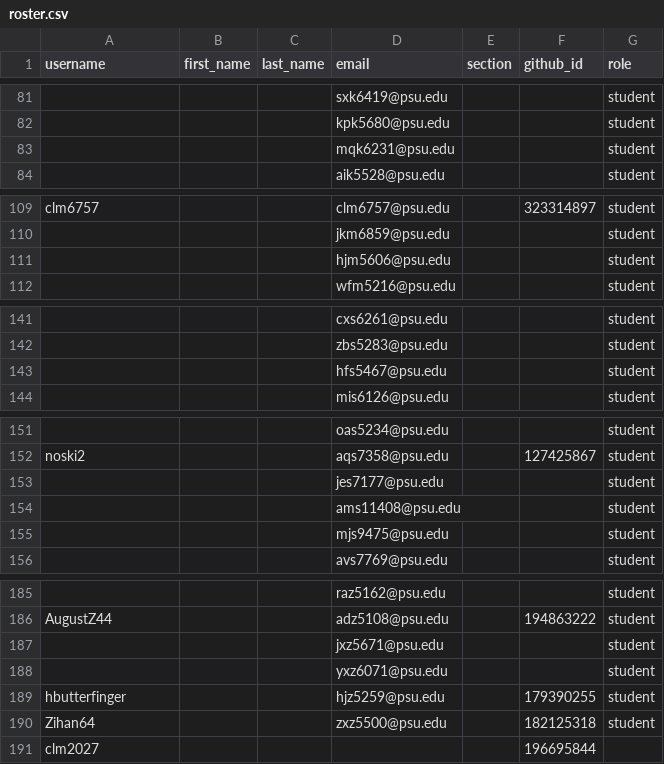
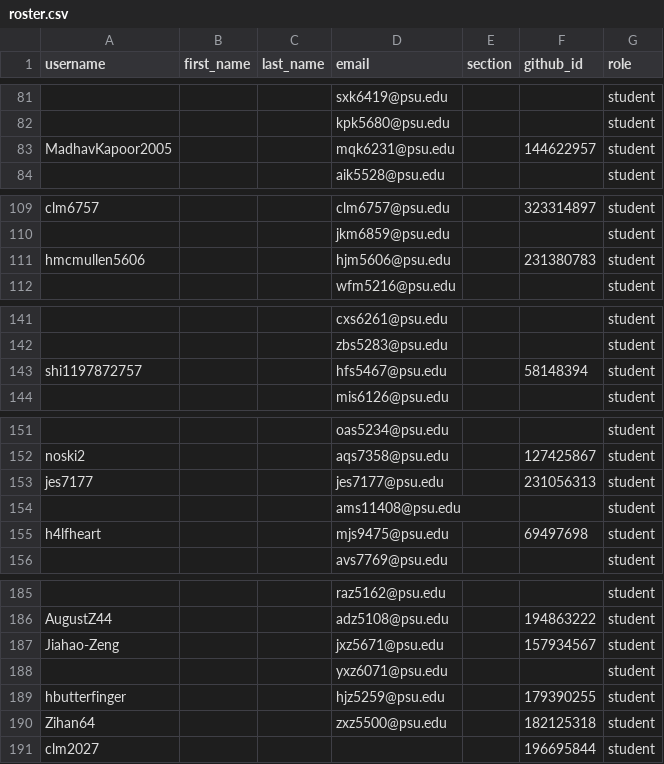
Before and after one commit to cmpsc473-fall2026/classroom50, a CSV file: cmpsc-473-fall-2026/roster.csv, drawn as a sheet; only a part is shown, gaps mark what is left out; the diff covers the shown part only; the diff names each change by its address in the sheet, - before the commit and + after, or states it on an @@ line.

Commit message:
[Classroom 50] Sync roster from teams: cmpsc-473-fall-2026

```diff
--- a/cmpsc-473-fall-2026/roster.csv
+++ b/cmpsc-473-fall-2026/roster.csv
-A83 (username): (empty)
+A83 (username): MadhavKapoor2005
-F83 (github_id): (empty)
+F83 (github_id): 144622957
-A111 (username): (empty)
+A111 (username): hmcmullen5606
-F111 (github_id): (empty)
+F111 (github_id): 231380783
-A143 (username): (empty)
+A143 (username): shi1197872757
-F143 (github_id): (empty)
+F143 (github_id): 58148394
-A153 (username): (empty)
+A153 (username): jes7177
-F153 (github_id): (empty)
+F153 (github_id): 231056313
-A155 (username): (empty)
+A155 (username): h4lfheart
-F155 (github_id): (empty)
+F155 (github_id): 69497698
-A187 (username): (empty)
+A187 (username): Jiahao-Zeng
-F187 (github_id): (empty)
+F187 (github_id): 157934567
-G191 (role): (empty)
+G191 (role): student
```
Also changed, not shown: 4 edited cells elsewhere in this file.
